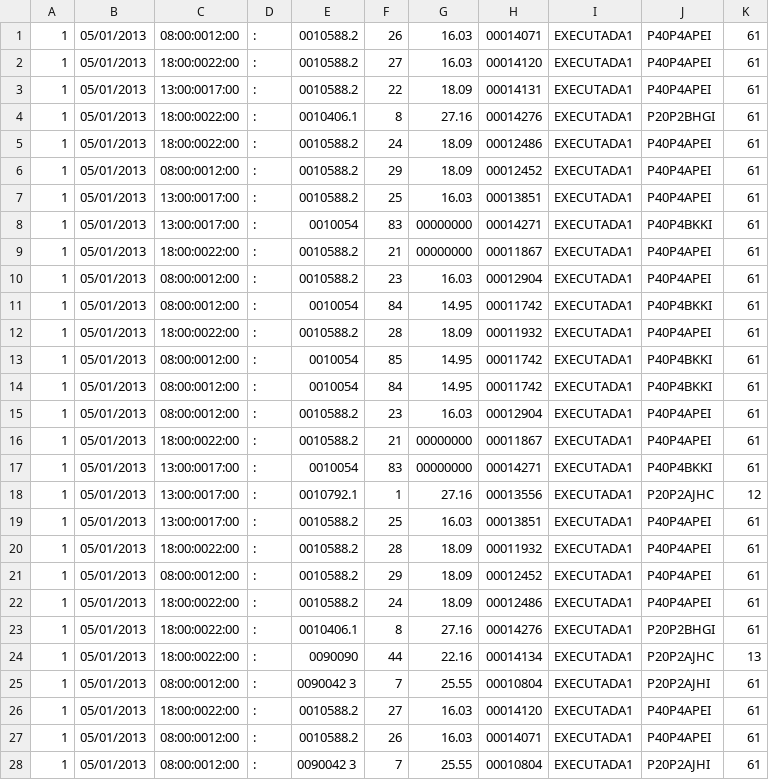
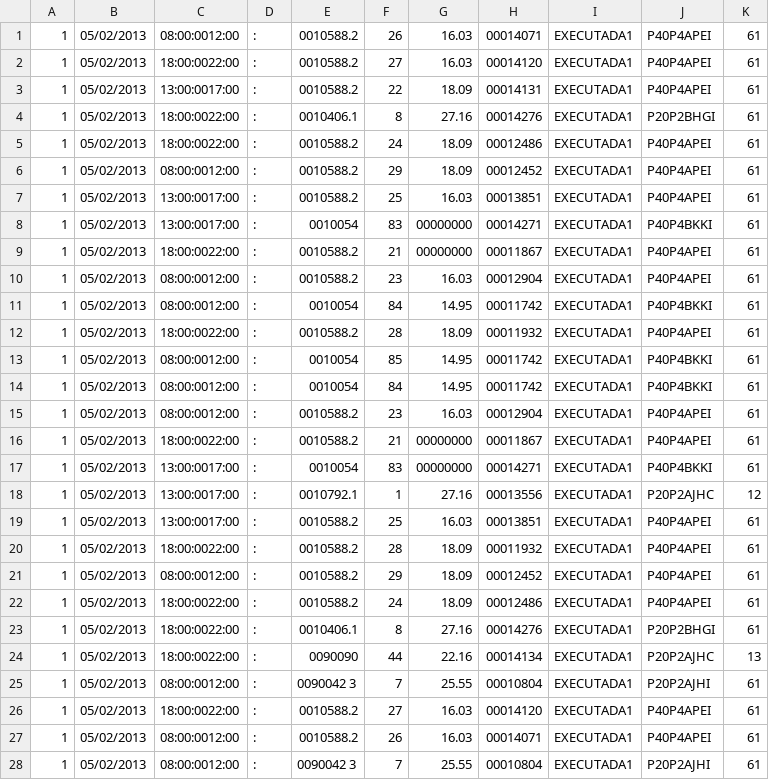
Before and after one commit to senacrio/PontoDocente, a CSV file: Arquivos/AGR_001_21082012.csv, drawn as a sheet; only a part is shown; the diff covers the shown part only.

```diff
--- a/Arquivos/AGR_001_21082012.csv
+++ b/Arquivos/AGR_001_21082012.csv
@@ -1,28 +1,28 @@
-1;05/01/2013;08:00:0012:00;:;0010588.2;26;16.03;00014071;EXECUTADA1;P40P4APEI;61
-1;05/01/2013;18:00:0022:00;:;0010588.2;27;16.03;00014120;EXECUTADA1;P40P4APEI;61
-1;05/01/2013;13:00:0017:00;:;0010588.2;22;18.09;00014131;EXECUTADA1;P40P4APEI;61
-1;05/01/2013;18:00:0022:00;:;0010406.1;8;27.16;00014276;EXECUTADA1;P20P2BHGI;61
-1;05/01/2013;18:00:0022:00;:;0010588.2;24;18.09;00012486;EXECUTADA1;P40P4APEI;61
-1;05/01/2013;08:00:0012:00;:;0010588.2;29;18.09;00012452;EXECUTADA1;P40P4APEI;61
-1;05/01/2013;13:00:0017:00;:;0010588.2;25;16.03;00013851;EXECUTADA1;P40P4APEI;61
-1;05/01/2013;13:00:0017:00;:;0010054  ;83;00000000;00014271;EXECUTADA1;P40P4BKKI;61
-1;05/01/2013;18:00:0022:00;:;0010588.2;21;00000000;00011867;EXECUTADA1;P40P4APEI;61
-1;05/01/2013;08:00:0012:00;:;0010588.2;23;16.03;00012904;EXECUTADA1;P40P4APEI;61
-1;05/01/2013;08:00:0012:00;:;0010054  ;84;14.95;00011742;EXECUTADA1;P40P4BKKI;61
-1;05/01/2013;18:00:0022:00;:;0010588.2;28;18.09;00011932;EXECUTADA1;P40P4APEI;61
-1;05/01/2013;08:00:0012:00;:;0010054  ;85;14.95;00011742;EXECUTADA1;P40P4BKKI;61
-1;05/01/2013;08:00:0012:00;:;0010054  ;84;14.95;00011742;EXECUTADA1;P40P4BKKI;61
-1;05/01/2013;08:00:0012:00;:;0010588.2;23;16.03;00012904;EXECUTADA1;P40P4APEI;61
-1;05/01/2013;18:00:0022:00;:;0010588.2;21;00000000;00011867;EXECUTADA1;P40P4APEI;61
-1;05/01/2013;13:00:0017:00;:;0010054  ;83;00000000;00014271;EXECUTADA1;P40P4BKKI;61
-1;05/01/2013;13:00:0017:00;:;0010792.1;1;27.16;00013556;EXECUTADA1;P20P2AJHC;12
-1;05/01/2013;13:00:0017:00;:;0010588.2;25;16.03;00013851;EXECUTADA1;P40P4APEI;61
-1;05/01/2013;18:00:0022:00;:;0010588.2;28;18.09;00011932;EXECUTADA1;P40P4APEI;61
-1;05/01/2013;08:00:0012:00;:;0010588.2;29;18.09;00012452;EXECUTADA1;P40P4APEI;61
-1;05/01/2013;18:00:0022:00;:;0010588.2;24;18.09;00012486;EXECUTADA1;P40P4APEI;61
-1;05/01/2013;18:00:0022:00;:;0010406.1;8;27.16;00014276;EXECUTADA1;P20P2BHGI;61
-1;05/01/2013;18:00:0022:00;:;0090090  ;44;22.16;00014134;EXECUTADA1;P20P2AJHC;13
-1;05/01/2013;08:00:0012:00;:;0090042 3;7;25.55;00010804;EXECUTADA1;P20P2AJHI;61
-1;05/01/2013;18:00:0022:00;:;0010588.2;27;16.03;00014120;EXECUTADA1;P40P4APEI;61
-1;05/01/2013;08:00:0012:00;:;0010588.2;26;16.03;00014071;EXECUTADA1;P40P4APEI;61
-1;05/01/2013;08:00:0012:00;:;0090042 3;7;25.55;00010804;EXECUTADA1;P20P2AJHI;61
+1;05/02/2013;08:00:0012:00;:;0010588.2;26;16.03;00014071;EXECUTADA1;P40P4APEI;61
+1;05/02/2013;18:00:0022:00;:;0010588.2;27;16.03;00014120;EXECUTADA1;P40P4APEI;61
+1;05/02/2013;13:00:0017:00;:;0010588.2;22;18.09;00014131;EXECUTADA1;P40P4APEI;61
+1;05/02/2013;18:00:0022:00;:;0010406.1;8;27.16;00014276;EXECUTADA1;P20P2BHGI;61
+1;05/02/2013;18:00:0022:00;:;0010588.2;24;18.09;00012486;EXECUTADA1;P40P4APEI;61
+1;05/02/2013;08:00:0012:00;:;0010588.2;29;18.09;00012452;EXECUTADA1;P40P4APEI;61
+1;05/02/2013;13:00:0017:00;:;0010588.2;25;16.03;00013851;EXECUTADA1;P40P4APEI;61
+1;05/02/2013;13:00:0017:00;:;0010054  ;83;00000000;00014271;EXECUTADA1;P40P4BKKI;61
+1;05/02/2013;18:00:0022:00;:;0010588.2;21;00000000;00011867;EXECUTADA1;P40P4APEI;61
+1;05/02/2013;08:00:0012:00;:;0010588.2;23;16.03;00012904;EXECUTADA1;P40P4APEI;61
+1;05/02/2013;08:00:0012:00;:;0010054  ;84;14.95;00011742;EXECUTADA1;P40P4BKKI;61
+1;05/02/2013;18:00:0022:00;:;0010588.2;28;18.09;00011932;EXECUTADA1;P40P4APEI;61
+1;05/02/2013;08:00:0012:00;:;0010054  ;85;14.95;00011742;EXECUTADA1;P40P4BKKI;61
+1;05/02/2013;08:00:0012:00;:;0010054  ;84;14.95;00011742;EXECUTADA1;P40P4BKKI;61
+1;05/02/2013;08:00:0012:00;:;0010588.2;23;16.03;00012904;EXECUTADA1;P40P4APEI;61
+1;05/02/2013;18:00:0022:00;:;0010588.2;21;00000000;00011867;EXECUTADA1;P40P4APEI;61
+1;05/02/2013;13:00:0017:00;:;0010054  ;83;00000000;00014271;EXECUTADA1;P40P4BKKI;61
+1;05/02/2013;13:00:0017:00;:;0010792.1;1;27.16;00013556;EXECUTADA1;P20P2AJHC;12
+1;05/02/2013;13:00:0017:00;:;0010588.2;25;16.03;00013851;EXECUTADA1;P40P4APEI;61
+1;05/02/2013;18:00:0022:00;:;0010588.2;28;18.09;00011932;EXECUTADA1;P40P4APEI;61
+1;05/02/2013;08:00:0012:00;:;0010588.2;29;18.09;00012452;EXECUTADA1;P40P4APEI;61
+1;05/02/2013;18:00:0022:00;:;0010588.2;24;18.09;00012486;EXECUTADA1;P40P4APEI;61
+1;05/02/2013;18:00:0022:00;:;0010406.1;8;27.16;00014276;EXECUTADA1;P20P2BHGI;61
+1;05/02/2013;18:00:0022:00;:;0090090  ;44;22.16;00014134;EXECUTADA1;P20P2AJHC;13
+1;05/02/2013;08:00:0012:00;:;0090042 3;7;25.55;00010804;EXECUTADA1;P20P2AJHI;61
+1;05/02/2013;18:00:0022:00;:;0010588.2;27;16.03;00014120;EXECUTADA1;P40P4APEI;61
+1;05/02/2013;08:00:0012:00;:;0010588.2;26;16.03;00014071;EXECUTADA1;P40P4APEI;61
+1;05/02/2013;08:00:0012:00;:;0090042 3;7;25.55;00010804;EXECUTADA1;P20P2AJHI;61
```
Also changed, not shown: 97 edited cells elsewhere in this file, 15 other files.
